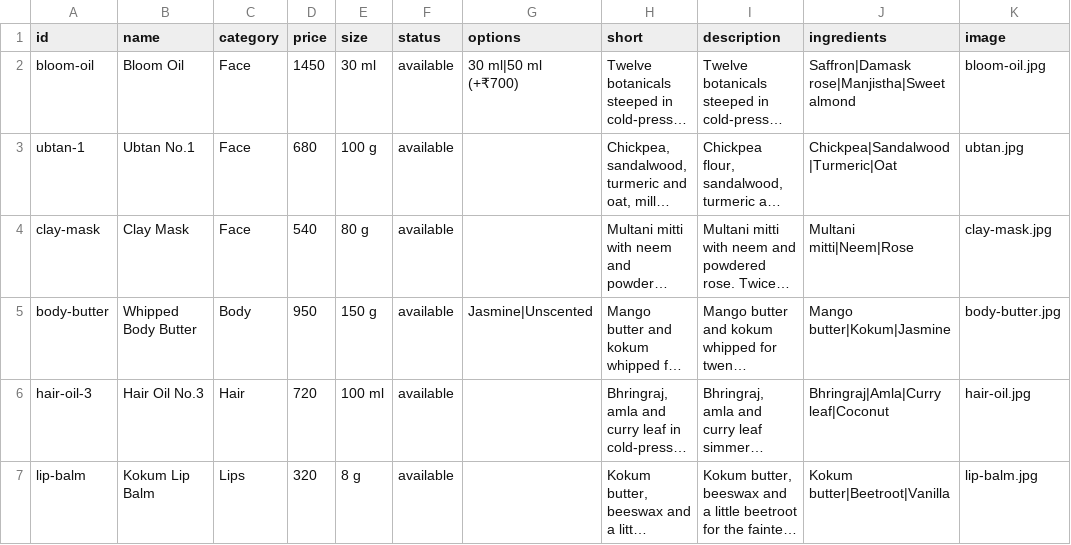
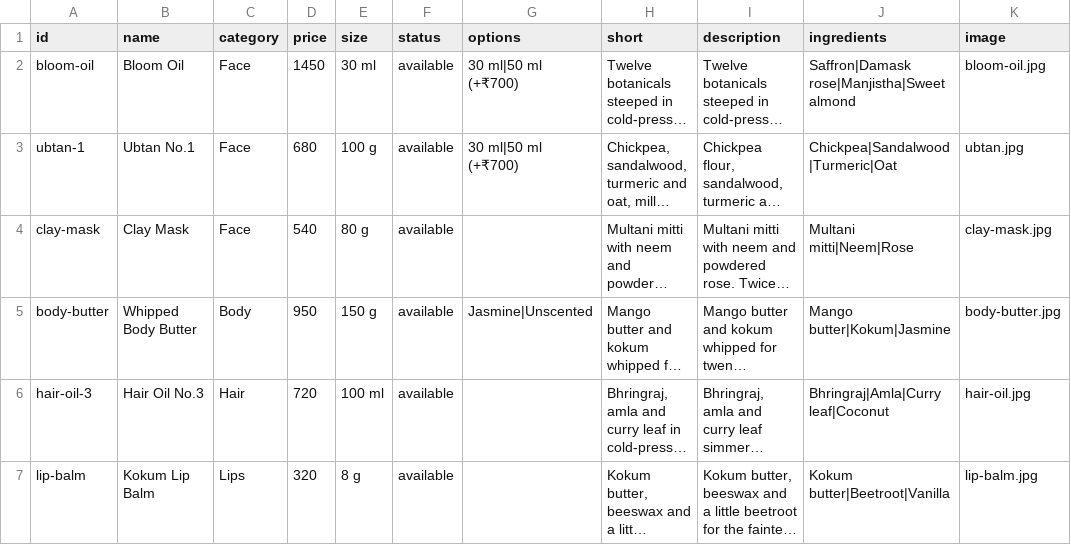
Before and after one commit to Webber-Prof/ancient-bloom, a CSV file: data/products.csv, drawn as a sheet; only a part is shown; long unchanged cells end in …; the diff names each change by its address in the sheet, - before the commit and + after, or states it on an @@ line.

Commit message:
Update products.csv

```diff
--- a/data/products.csv
+++ b/data/products.csv
-G3 (options): (empty)
+G3 (options): 30 ml|50 ml (+₹700)
```
